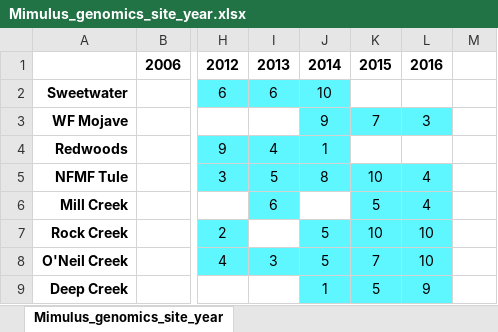
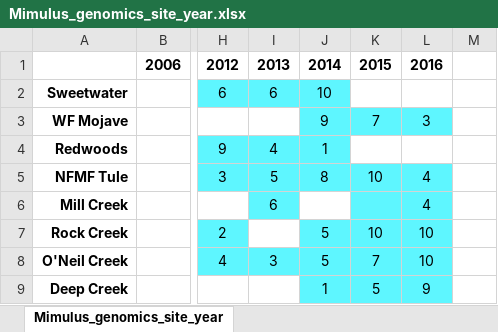
Before and after one commit to anstettd/AM_Workshop, an Excel workbook: Genomics_scripts/Data/Mimulus_genomics_site_year.xlsx, sheet Mimulus_genomics_site_year, drawn as a sheet; only a part is shown, gaps mark what is left out; values as stored, in another font and other column widths than the file's, no borders; the diff names each change by its address in the sheet, - before the commit and + after, or states it on an @@ line.

```diff
--- a/Genomics_scripts/Data/Mimulus_genomics_site_year.xlsx (sheet Mimulus_genomics_site_year)
+++ b/Genomics_scripts/Data/Mimulus_genomics_site_year.xlsx (sheet Mimulus_genomics_site_year)
-K6 text colour: black
+K6 text colour: #5EF6FF
```
Also changed, not shown: 11 other files.
